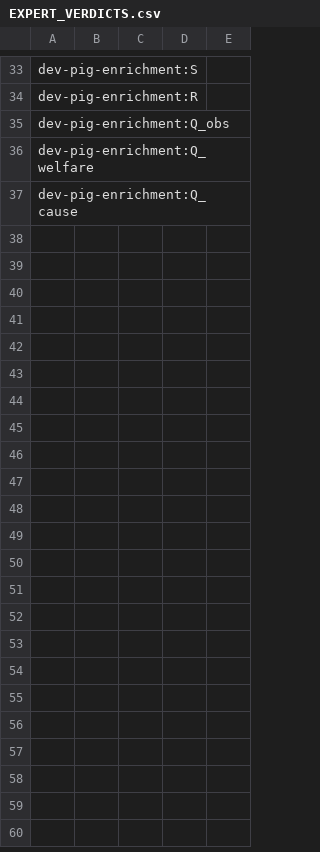
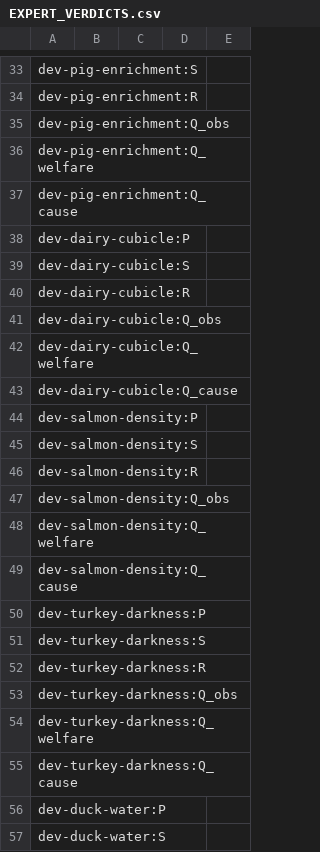
Before and after one commit to dshi2/scope-of-trust, a CSV file: rev3/EXPERT_VERDICTS.csv, drawn as a sheet; only a part is shown, gaps mark what is left out; the diff covers the shown part only; the diff names each change by its address in the sheet, - before the commit and + after, or states it on an @@ line.

```diff
--- a/rev3/EXPERT_VERDICTS.csv
+++ b/rev3/EXPERT_VERDICTS.csv
+row 38: dev-dairy-cubicle:P
+row 39: dev-dairy-cubicle:S
+row 40: dev-dairy-cubicle:R
+row 41: dev-dairy-cubicle:Q_obs
+row 42: dev-dairy-cubicle:Q_welfare
+row 43: dev-dairy-cubicle:Q_cause
+row 44: dev-salmon-density:P
+row 45: dev-salmon-density:S
+row 46: dev-salmon-density:R
+row 47: dev-salmon-density:Q_obs
+row 48: dev-salmon-density:Q_welfare
+row 49: dev-salmon-density:Q_cause
+row 50: dev-turkey-darkness:P
+row 51: dev-turkey-darkness:S
+row 52: dev-turkey-darkness:R
+row 53: dev-turkey-darkness:Q_obs
+row 54: dev-turkey-darkness:Q_welfare
+row 55: dev-turkey-darkness:Q_cause
+row 56: dev-duck-water:P
+row 57: dev-duck-water:S
```
Also changed, not shown: 16 added rows elsewhere in this file, 18 other files.
